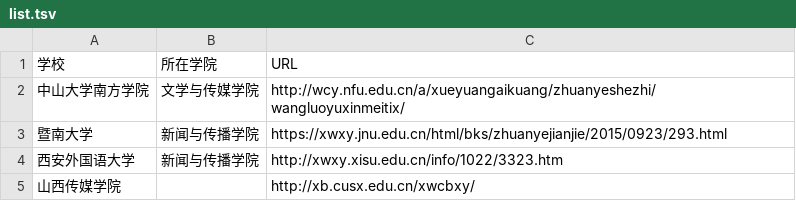
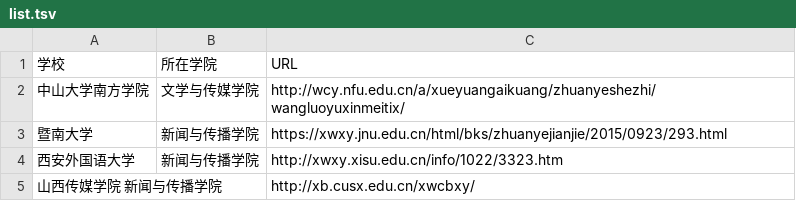
Before and after one commit to WuxueNewmedia/tsv_and_csv, a TSV file: list.tsv, drawn as a sheet.

Commit message:
新增了山西传媒学院的院系

```diff
--- a/list.tsv
+++ b/list.tsv
@@ -4,2 +4,2 @@
 西安外国语大学	新闻与传播学院	http://xwxy.xisu.edu.cn/info/1022/3323.htm
-山西传媒学院		http://xb.cusx.edu.cn/xwcbxy/
+山西传媒学院  新闻与传播学院		http://xb.cusx.edu.cn/xwcbxy/
```
